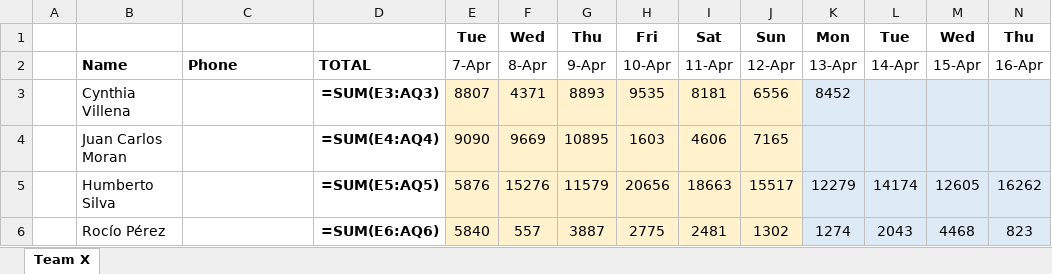
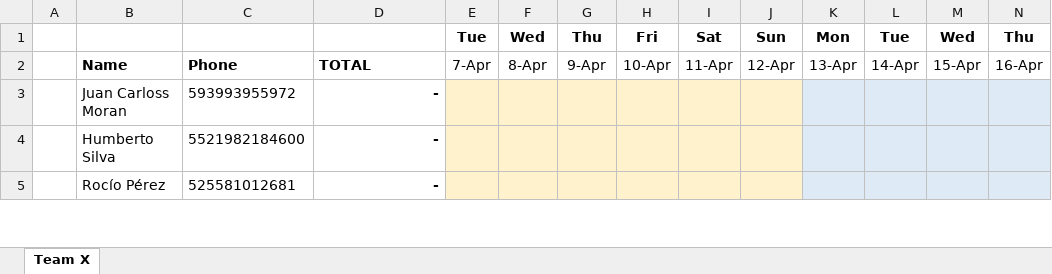
Before and after one commit to eronbfr/Team-8-STC-Nokia, an Excel workbook: step-tracking_Team8.xlsx, sheet Team X, drawn as a sheet; only a part is shown; values as stored, in another font and other column widths than the file's, no borders; formulas without a stored value are shown as written; removed rows and columns are numbered as before the commit, all else as after; rows hold the shown columns only; the diff covers the shown part only; the diff names each change by its address in the sheet, - before the commit and + after, or states it on an @@ line.

Commit message:
Update step-tracking spreadsheet via dashboard

```diff
--- a/step-tracking_Team8.xlsx (sheet Team X)
+++ b/step-tracking_Team8.xlsx (sheet Team X)
-row 3:  | Cynthia Villena |  | =SUM(E3:AQ3) | 8807 | 4371 | 8893 | 9535 | 8181 | 6556 | 8452
-row 4:  | Juan Carlos Moran |  | =SUM(E4:AQ4) | 9090 | 9669 | 10895 | 1603 | 4606 | 7165
+row 3:  | Juan Carloss Moran | 593993955972 | -
-C4: (empty)
+C4: 5521982184600
-D4: =SUM(E5:AQ5)
+D4: -
-E4: 5876
+E4: (empty)
-F4: 15276
+F4: (empty)
-G4: 11579
+G4: (empty)
-H4: 20656
+H4: (empty)
-I4: 18663
+I4: (empty)
-J4: 15517
+J4: (empty)
-K4: 12279
+K4: (empty)
-L4: 14174
+L4: (empty)
-M4: 12605
+M4: (empty)
-N4: 16262
+N4: (empty)
-C5: (empty)
+C5: 525581012681
-D5: =SUM(E6:AQ6)
+D5: -
-E5: 5840
+E5: (empty)
-F5: 557
+F5: (empty)
-G5: 3887
+G5: (empty)
-H5: 2775
+H5: (empty)
-I5: 2481
+I5: (empty)
-J5: 1302
+J5: (empty)
-K5: 1274
+K5: (empty)
-L5: 2043
+L5: (empty)
-M5: 4468
+M5: (empty)
-N5: 823
+N5: (empty)
```
Also changed, not shown: 7 added rows, 5 removed rows and 23 edited cells elsewhere in this sheet.
